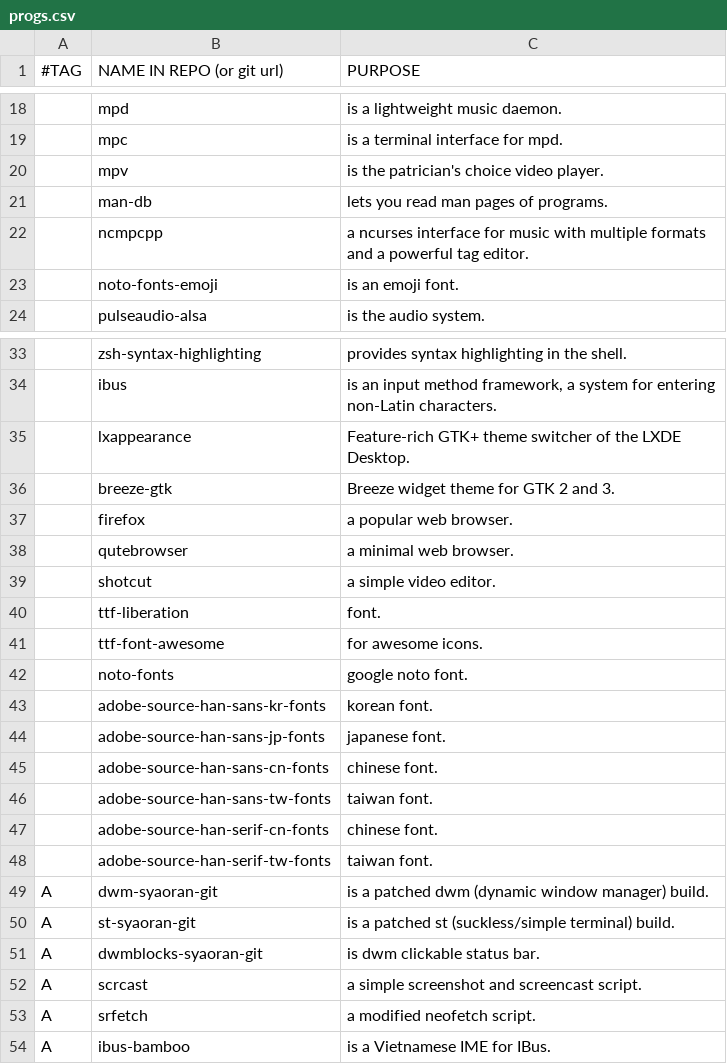
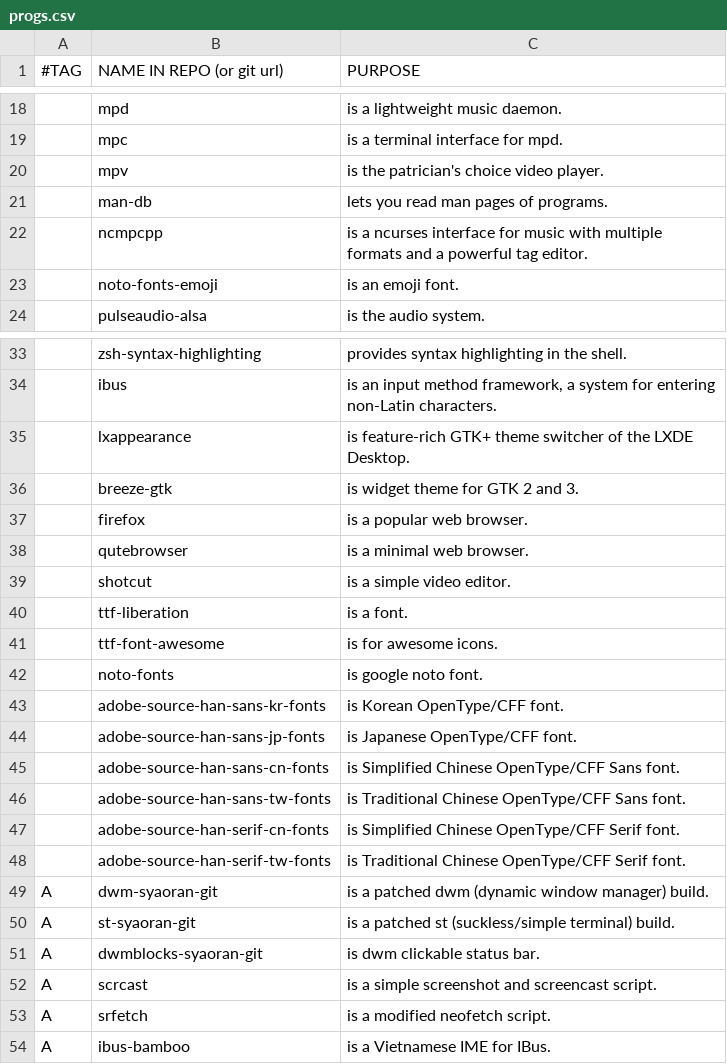
Before and after one commit to justanoobcoder/SARS, a CSV file: progs.csv, drawn as a sheet; only a part is shown, gaps mark what is left out.

```diff
--- a/progs.csv
+++ b/progs.csv
@@ -21,3 +21,3 @@
 ,man-db,"lets you read man pages of programs."
-,ncmpcpp,"a ncurses interface for music with multiple formats and a powerful tag editor."
+,ncmpcpp,"is a ncurses interface for music with multiple formats and a powerful tag editor."
 ,noto-fonts-emoji,"is an emoji font."
@@ -34,16 +34,16 @@
 ,ibus,"is an input method framework, a system for entering non-Latin characters."
-,lxappearance,"Feature-rich GTK+ theme switcher of the LXDE Desktop."
-,breeze-gtk,"Breeze widget theme for GTK 2 and 3."
-,firefox,"a popular web browser."
-,qutebrowser,"a minimal web browser."
-,shotcut,"a simple video editor."
-,ttf-liberation,"font."
-,ttf-font-awesome,"for awesome icons."
-,noto-fonts,"google noto font."
-,adobe-source-han-sans-kr-fonts,"korean font."
-,adobe-source-han-sans-jp-fonts,"japanese font."
-,adobe-source-han-sans-cn-fonts,"chinese font."
-,adobe-source-han-sans-tw-fonts,"taiwan font."
-,adobe-source-han-serif-cn-fonts,"chinese font."
-,adobe-source-han-serif-tw-fonts,"taiwan font."
+,lxappearance,"is feature-rich GTK+ theme switcher of the LXDE Desktop."
+,breeze-gtk,"is widget theme for GTK 2 and 3."
+,firefox,"is a popular web browser."
+,qutebrowser,"is a minimal web browser."
+,shotcut,"is a simple video editor."
+,ttf-liberation,"is a font."
+,ttf-font-awesome,"is for awesome icons."
+,noto-fonts,"is google noto font."
+,adobe-source-han-sans-kr-fonts,"is Korean OpenType/CFF font."
+,adobe-source-han-sans-jp-fonts,"is Japanese OpenType/CFF font."
+,adobe-source-han-sans-cn-fonts,"is Simplified Chinese OpenType/CFF Sans font."
+,adobe-source-han-sans-tw-fonts,"is Traditional Chinese OpenType/CFF Sans font."
+,adobe-source-han-serif-cn-fonts,"is Simplified Chinese OpenType/CFF Serif font."
+,adobe-source-han-serif-tw-fonts,"is Traditional Chinese OpenType/CFF Serif font."
 A,dwm-syaoran-git,"is a patched dwm (dynamic window manager) build."
@@ -51,4 +51,4 @@ A,st-syaoran-git,"is a patched st (suckless/simple terminal) build."
 A,dwmblocks-syaoran-git,"is dwm clickable status bar."
-A,scrcast,"a simple screenshot and screencast script."
-A,srfetch,"a modified neofetch script."
+A,scrcast,"is a simple screenshot and screencast script."
+A,srfetch,"is a modified neofetch script."
 A,ibus-bamboo,"is a Vietnamese IME for IBus."
```
Also changed, not shown: 37 other files.
